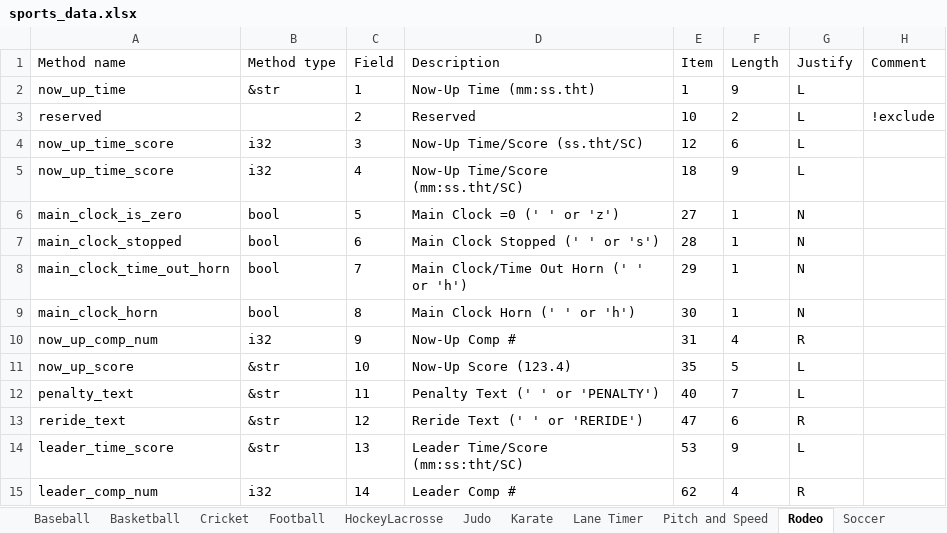
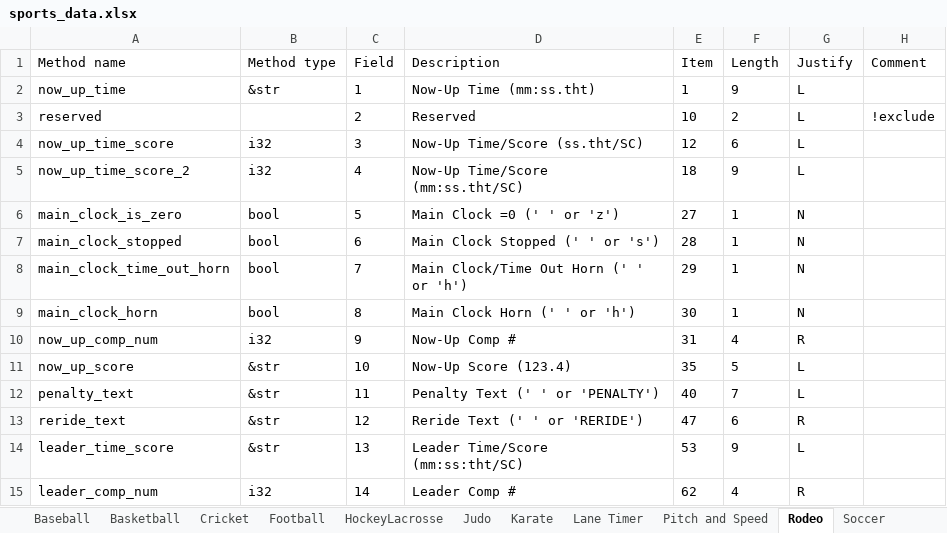
Before and after one commit to zabackary/daktronics-allsport-5000-rs, an Excel workbook: sports_data/sports_data.xlsx, sheet Rodeo, drawn as a sheet; values as stored, in another font and other column widths than the file's, no borders; charts and pictures not drawn; the diff names each change by its address in the sheet, - before the commit and + after, or states it on an @@ line.

```diff
--- a/sports_data/sports_data.xlsx (sheet Rodeo)
+++ b/sports_data/sports_data.xlsx (sheet Rodeo)
-A5 (Method name): now_up_time_score
+A5 (Method name): now_up_time_score_2
```
Also changed, not shown: sheet Basketball, sheet Football.
